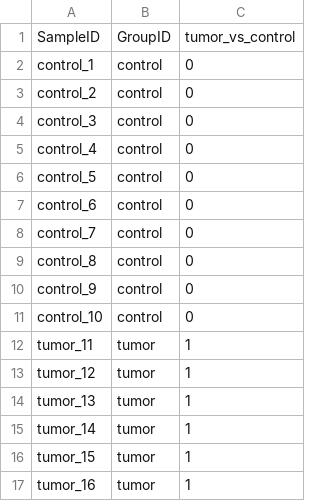
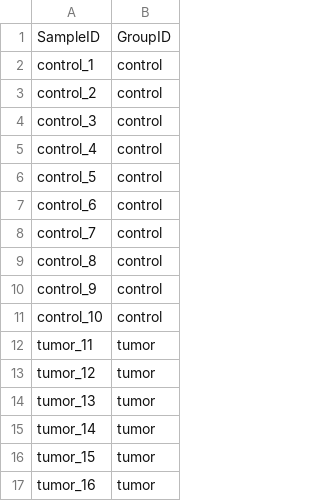
Before and after one commit to VCU-Bioinformatics-Core/proteomics_core_pipelines, a CSV file: inst/extdata/ovarian_samplesheet.csv, drawn as a sheet; the diff names each change by its address in the sheet, - before the commit and + after, or states it on an @@ line.

```diff
--- a/inst/extdata/ovarian_samplesheet.csv
+++ b/inst/extdata/ovarian_samplesheet.csv
-column C, rows 1-17: tumor_vs_control | 0 | 0 | 0 | 0 | 0 | 0 | 0 | 0 | 0 | 0 | 1 | 1 | 1 | 1 | 1 | 1
```
Also changed, not shown: 37 other files.
